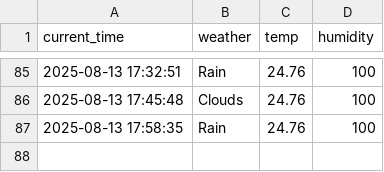
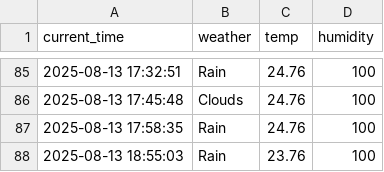
Before and after one commit to juwon1220/weather, a CSV file: seoul_weather.csv, drawn as a sheet; only a part is shown, gaps mark what is left out.

```diff
--- a/seoul_weather.csv
+++ b/seoul_weather.csv
@@ -87 +87,2 @@ current_time,weather,temp,humidity
 2025-08-13 17:58:35,Rain,24.76,100
+2025-08-13 18:55:03,Rain,23.76,100
```
